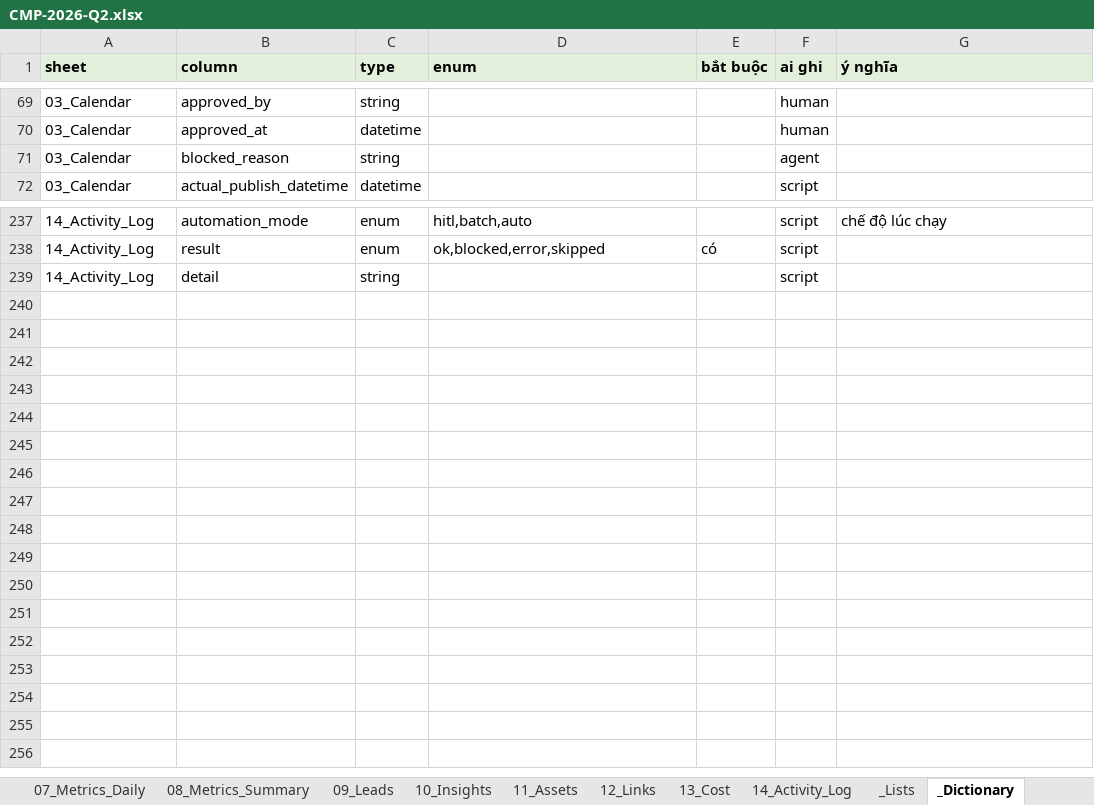
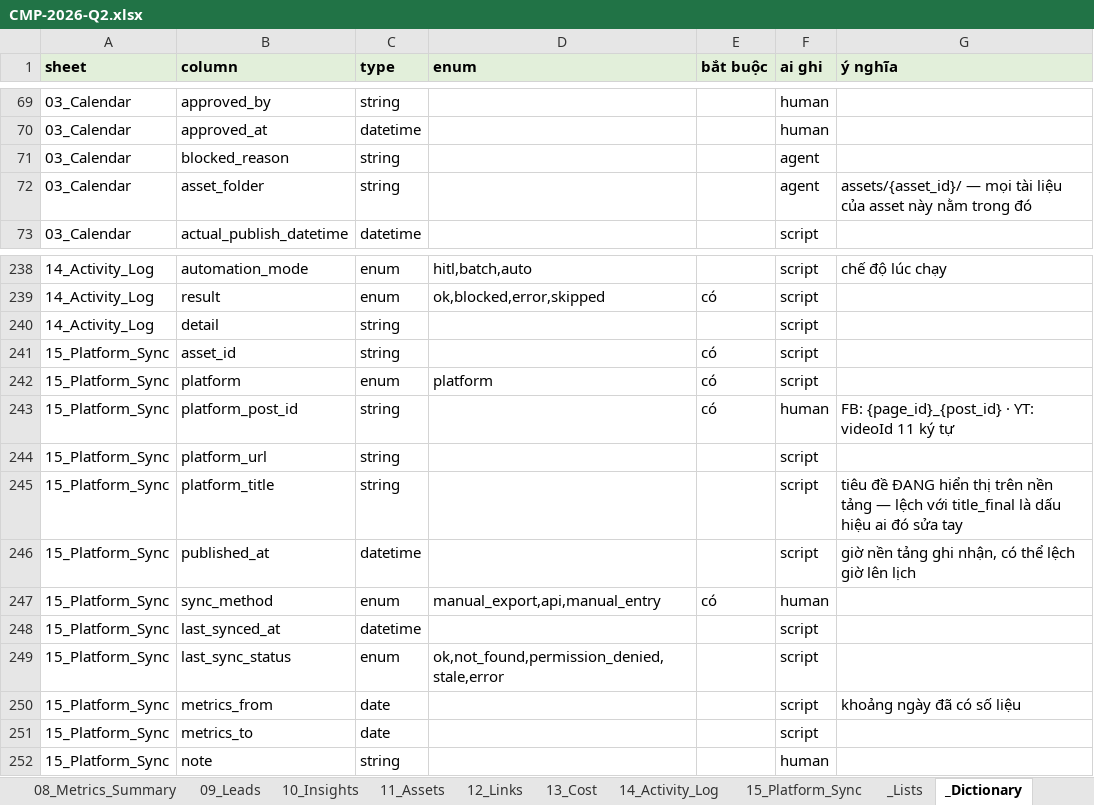
Before and after one commit to ducnguyen221/agent-marketing-studio, an Excel workbook: content/KPIM/02_campaigns/CMP-2026-Q2/CMP-2026-Q2.xlsx, sheet _Dictionary, drawn as a sheet; only a part is shown, gaps mark what is left out; values as stored, in another font and other column widths than the file's, no borders; the diff names each change by its address in the sheet, - before the commit and + after, or states it on an @@ line.

```diff
--- a/content/KPIM/02_campaigns/CMP-2026-Q2/CMP-2026-Q2.xlsx (sheet _Dictionary)
+++ b/content/KPIM/02_campaigns/CMP-2026-Q2/CMP-2026-Q2.xlsx (sheet _Dictionary)
+sheet tab: 15_Platform_Sync
+row 72: 03_Calendar | asset_folder | string |  |  | agent | assets/{asset_id}/ — mọi tài liệu của asset này nằm trong đó
+row 241: 15_Platform_Sync | asset_id | string |  | có | script
+row 242: 15_Platform_Sync | platform | enum | platform | có | script
+row 243: 15_Platform_Sync | platform_post_id | string |  | có | human | FB: {page_id}_{post_id} · YT: videoId 11 ký tự
+row 244: 15_Platform_Sync | platform_url | string |  |  | script
+row 245: 15_Platform_Sync | platform_title | string |  |  | script | tiêu đề ĐANG hiển thị trên nền tảng — lệch với title_final là dấu hiệu ai đó sửa tay
+row 246: 15_Platform_Sync | published_at | datetime |  |  | script | giờ nền tảng ghi nhận, có thể lệch giờ lên lịch
+row 247: 15_Platform_Sync | sync_method | enum | manual_export,api,manual_entry | có | human
+row 248: 15_Platform_Sync | last_synced_at | datetime |  |  | script
+row 249: 15_Platform_Sync | last_sync_status | enum | ok,not_found,permission_denied,stale,error |  | script
+row 250: 15_Platform_Sync | metrics_from | date |  |  | script | khoảng ngày đã có số liệu
+row 251: 15_Platform_Sync | metrics_to | date |  |  | script
+row 252: 15_Platform_Sync | note | string |  |  | human
```
Also changed, not shown: sheet 11_Assets, sheet 14_Activity_Log, sheet 12_Links, sheet 03_Calendar, sheet _Lists, sheet 00_README, 10 other files.
